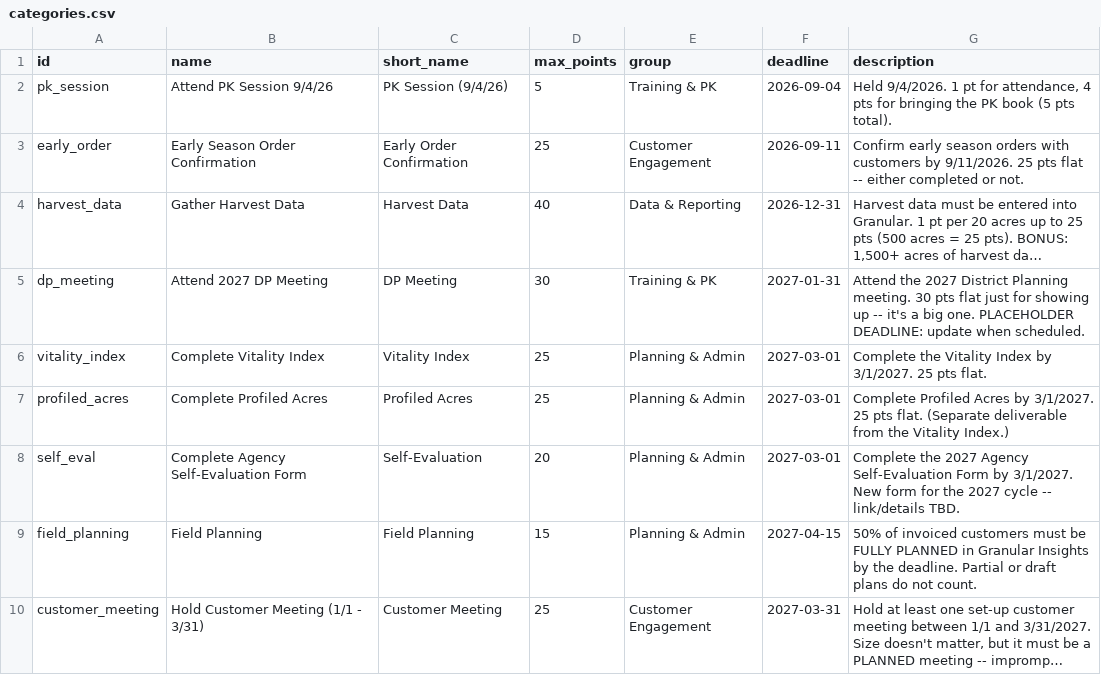
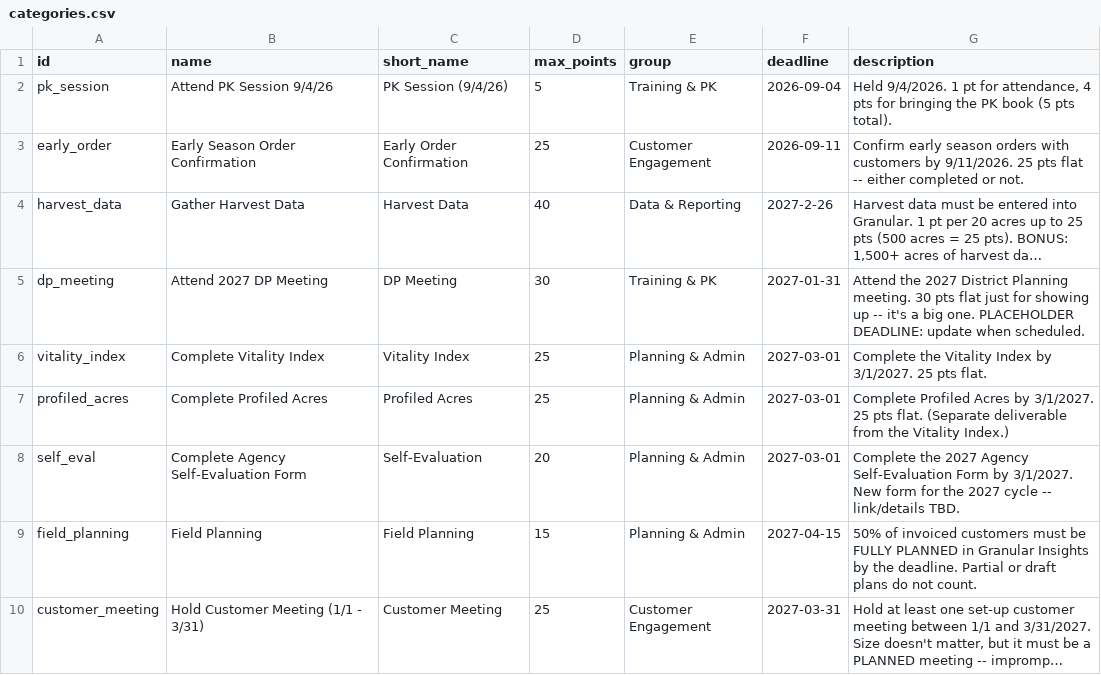
Before and after one commit to Otto-9092/Rep-Scoreboard, a CSV file: data/categories.csv, drawn as a sheet; only a part is shown; long unchanged cells end in …; the diff names each change by its address in the sheet, - before the commit and + after, or states it on an @@ line.

Commit message:
Update categories.csv
Updated Harvest Data deadline.

```diff
--- a/data/categories.csv
+++ b/data/categories.csv
-F4 (deadline): 2026-12-31
+F4 (deadline): 2027-2-26
```
